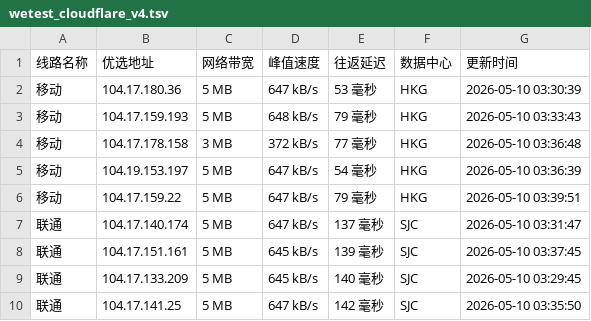
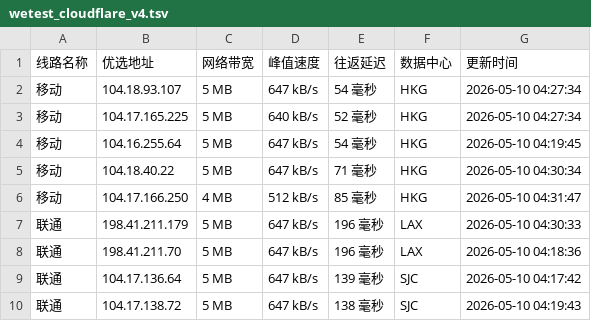
Before and after one commit to CF-IP/cf-ip.github.io, a TSV file: data/wetest_cloudflare_v4.tsv, drawn as a sheet; only a part is shown; the diff covers the shown part only.

```diff
--- a/data/wetest_cloudflare_v4.tsv
+++ b/data/wetest_cloudflare_v4.tsv
@@ -1,10 +1,10 @@
 线路名称	优选地址	网络带宽	峰值速度	往返延迟	数据中心	更新时间
-移动	104.17.180.36	5 MB	647 kB/s	53 毫秒	HKG	2026-05-10 03:30:39
-移动	104.17.159.193	5 MB	648 kB/s	79 毫秒	HKG	2026-05-10 03:33:43
-移动	104.17.178.158	3 MB	372 kB/s	77 毫秒	HKG	2026-05-10 03:36:48
-移动	104.19.153.197	5 MB	647 kB/s	54 毫秒	HKG	2026-05-10 03:36:39
-移动	104.17.159.22	5 MB	647 kB/s	79 毫秒	HKG	2026-05-10 03:39:51
-联通	104.17.140.174	5 MB	647 kB/s	137 毫秒	SJC	2026-05-10 03:31:47
-联通	104.17.151.161	5 MB	645 kB/s	139 毫秒	SJC	2026-05-10 03:37:45
-联通	104.17.133.209	5 MB	645 kB/s	140 毫秒	SJC	2026-05-10 03:29:45
-联通	104.17.141.25	5 MB	647 kB/s	142 毫秒	SJC	2026-05-10 03:35:50
+移动	104.18.93.107	5 MB	647 kB/s	54 毫秒	HKG	2026-05-10 04:27:34
+移动	104.17.165.225	5 MB	640 kB/s	52 毫秒	HKG	2026-05-10 04:27:34
+移动	104.16.255.64	5 MB	647 kB/s	54 毫秒	HKG	2026-05-10 04:19:45
+移动	104.18.40.22	5 MB	647 kB/s	71 毫秒	HKG	2026-05-10 04:30:34
+移动	104.17.166.250	4 MB	512 kB/s	85 毫秒	HKG	2026-05-10 04:31:47
+联通	198.41.211.179	5 MB	647 kB/s	196 毫秒	LAX	2026-05-10 04:30:33
+联通	198.41.211.70	5 MB	647 kB/s	196 毫秒	LAX	2026-05-10 04:18:36
+联通	104.17.136.64	5 MB	647 kB/s	139 毫秒	SJC	2026-05-10 04:17:42
+联通	104.17.138.72	5 MB	647 kB/s	138 毫秒	SJC	2026-05-10 04:19:43
```
Also changed, not shown: 24 edited cells elsewhere in this file, data/api_uouin_com.tsv, data/wetest_cloudflare_v6.tsv, 4 other files.
